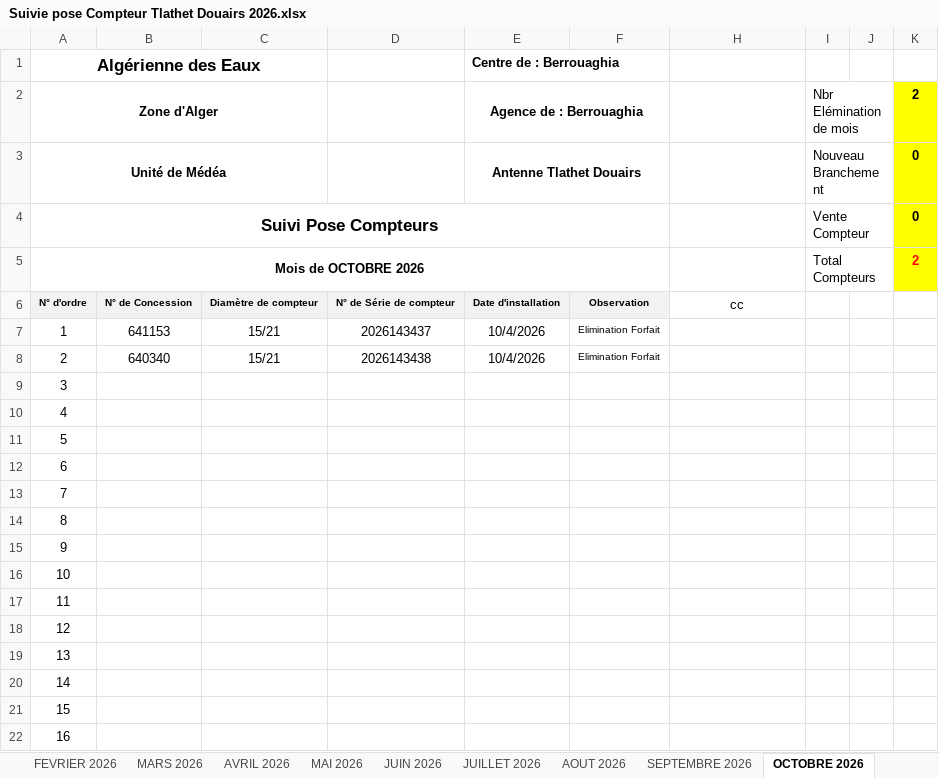
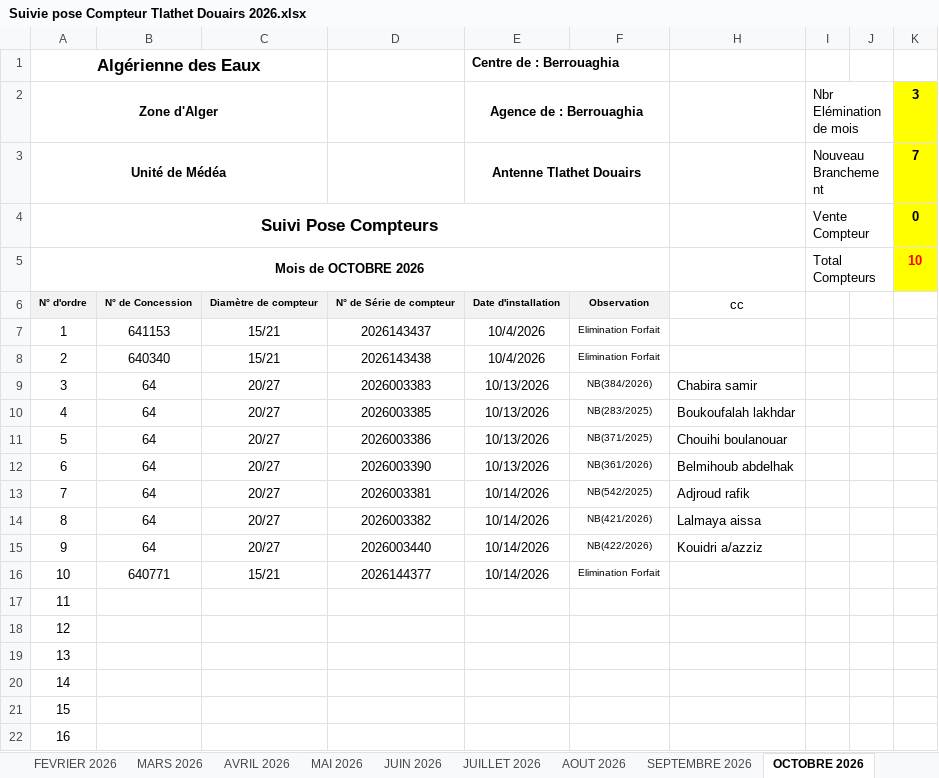
Before and after one commit to Lounnaci-gi/pose_compteur, an Excel workbook: Gestion Stock 2026/Gestion de Stock Tlathet Douairs/Suivie pose Compteur Tlathet Douairs 2026.xlsx, sheet OCTOBRE 2026, drawn as a sheet; only a part is shown; values as stored, in another font and other column widths than the file's, no borders; charts and pictures not drawn; the diff names each change by its address in the sheet, - before the commit and + after, or states it on an @@ line.

```diff
--- a/Gestion Stock 2026/Gestion de Stock Tlathet Douairs/Suivie pose Compteur Tlathet Douairs 2026.xlsx (sheet OCTOBRE 2026)
+++ b/Gestion Stock 2026/Gestion de Stock Tlathet Douairs/Suivie pose Compteur Tlathet Douairs 2026.xlsx (sheet OCTOBRE 2026)
-K2: 2
+K2: 3
-K3: 0
+K3: 7
-K5: 2
+K5: 10
-B9:B15: (empty)
+B9:B15: 64
-C9:C15: (empty)
+C9:C15: 20/27
-D9: (empty)
+D9: 2026003383
-E9:E12 (Centre de : Berrouaghia): (empty)
+E9:E12 (Centre de : Berrouaghia): 10/13/2026
-F9: (empty)
+F9: NB(384/2026)
-H9: (empty)
+H9: Chabira samir
-D10: (empty)
+D10: 2026003385
-F10: (empty)
+F10: NB(283/2025)
-H10: (empty)
+H10: Boukoufalah lakhdar
-D11: (empty)
+D11: 2026003386
-F11: (empty)
+F11: NB(371/2025)
-H11: (empty)
+H11: Chouihi boulanouar
-D12: (empty)
+D12: 2026003390
-F12: (empty)
+F12: NB(361/2026)
-H12: (empty)
+H12: Belmihoub abdelhak
-D13: (empty)
+D13: 2026003381
-E13:E16 (Centre de : Berrouaghia): (empty)
+E13:E16 (Centre de : Berrouaghia): 10/14/2026
-F13: (empty)
+F13: NB(542/2025)
-H13: (empty)
+H13: Adjroud rafik
-D14: (empty)
+D14: 2026003382
-F14: (empty)
+F14: NB(421/2026)
-H14: (empty)
+H14: Lalmaya aissa
-D15: (empty)
+D15: 2026003440
-F15: (empty)
+F15: NB(422/2026)
-H15: (empty)
+H15: Kouidri a/azziz
-B16: (empty)
+B16: 640771
-C16: (empty)
+C16: 15/21
-D16: (empty)
+D16: 2026144377
-F16: (empty)
+F16: Elimination Forfait
```
Also changed, not shown: charts or pictures, Gestion Stock 2026/Gestion de Stock Berrouaghia/Suivie pose Compteur 2026.xlsx, 1 other file.
